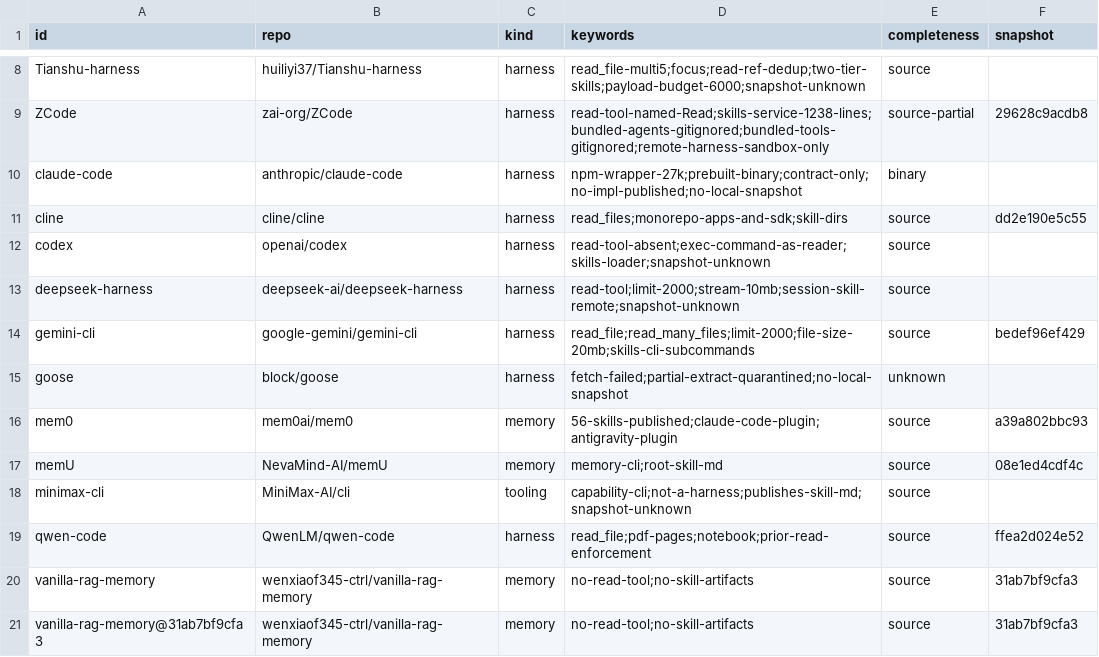
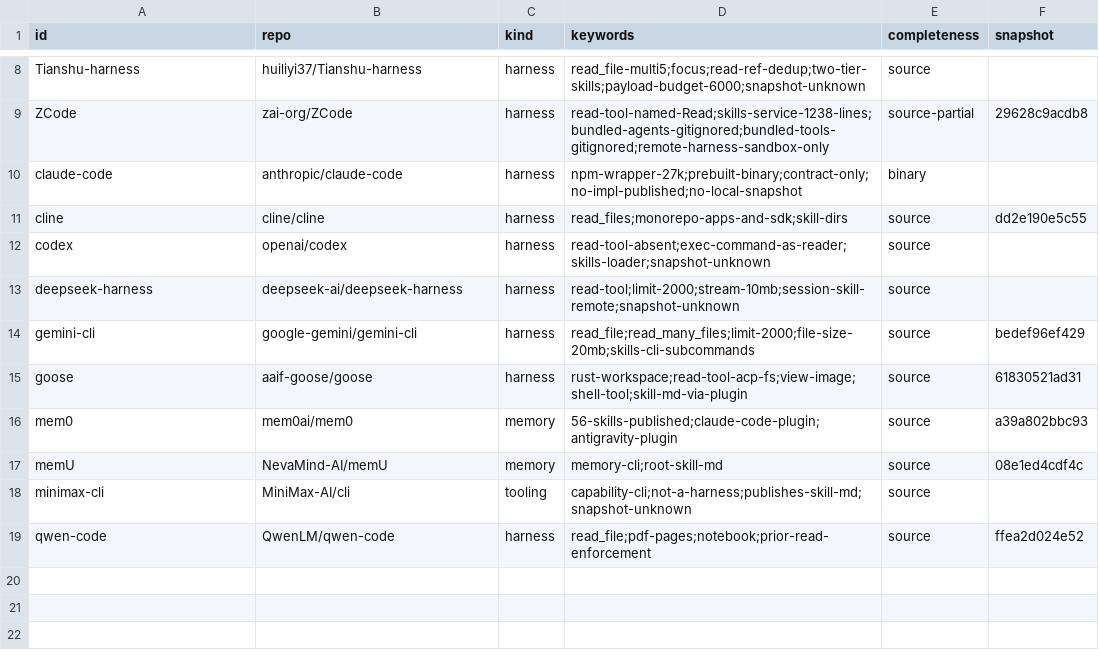
Before and after one commit to midumedo/medo-agent-research, a CSV file: sources/repos/index.csv, drawn as a sheet; only a part is shown, gaps mark what is left out.

Commit message:
fix(repos): re-fetch goose from its new org, drop vanilla-rag-memory, and harden ledger markers

```diff
--- a/sources/repos/index.csv
+++ b/sources/repos/index.csv
@@ -14,3 +14,3 @@ deepseek-harness,deepseek-ai/deepseek-harness,harness,read-tool;limit-2000;strea
 gemini-cli,google-gemini/gemini-cli,harness,read_file;read_many_files;limit-2000;file-size-20mb;skills-cli-subcommands,source,bedef96ef429
-goose,block/goose,harness,fetch-failed;partial-extract-quarantined;no-local-snapshot,unknown,
+goose,aaif-goose/goose,harness,rust-workspace;read-tool-acp-fs;view-image;shell-tool;skill-md-via-plugin,source,61830521ad31
 mem0,mem0ai/mem0,memory,56-skills-published;claude-code-plugin;antigravity-plugin,source,a39a802bbc93
@@ -19,3 +19 @@ minimax-cli,MiniMax-AI/cli,tooling,capability-cli;not-a-harness;publishes-skill-
 qwen-code,QwenLM/qwen-code,harness,read_file;pdf-pages;notebook;prior-read-enforcement,source,ffea2d024e52
-vanilla-rag-memory,wenxiaof345-ctrl/vanilla-rag-memory,memory,no-read-tool;no-skill-artifacts,source,31ab7bf9cfa3
-vanilla-rag-memory@31ab7bf9cfa3,wenxiaof345-ctrl/vanilla-rag-memory,memory,no-read-tool;no-skill-artifacts,source,31ab7bf9cfa3
```
Also changed, not shown: 7 other files.
